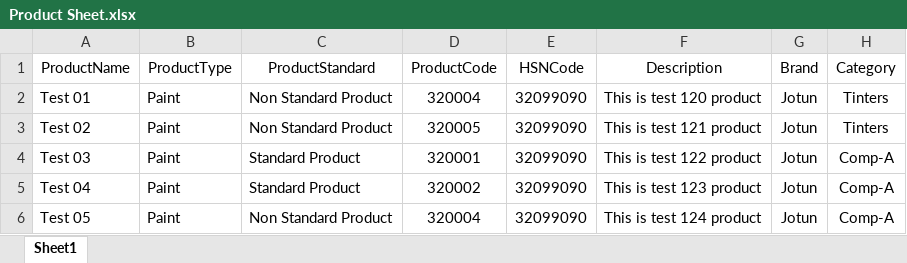
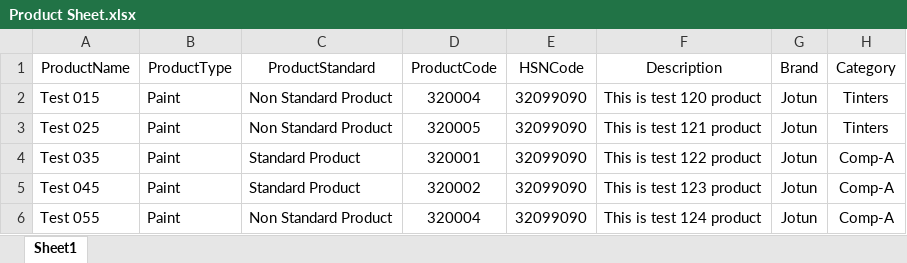
Before and after one commit to Ronakriyapatel/sparepartwale, an Excel workbook: Product Sheet.xlsx, sheet Sheet1, drawn as a sheet; only a part is shown; values as stored, in another font and other column widths than the file's, no borders; the diff names each change by its address in the sheet, - before the commit and + after, or states it on an @@ line.

```diff
--- a/Product Sheet.xlsx (sheet Sheet1)
+++ b/Product Sheet.xlsx (sheet Sheet1)
-A2 (ProductName): Test 01
+A2 (ProductName): Test 015
-A3 (ProductName): Test 02
+A3 (ProductName): Test 025
-A4 (ProductName): Test 03
+A4 (ProductName): Test 035
-A5 (ProductName): Test 04
+A5 (ProductName): Test 045
-A6 (ProductName): Test 05
+A6 (ProductName): Test 055
```
Also changed, not shown: BuyersAndSupplier.xlsx, 1 other file.
